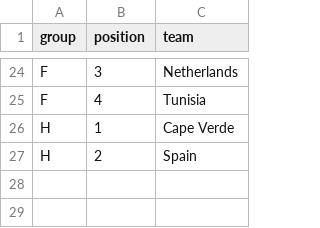
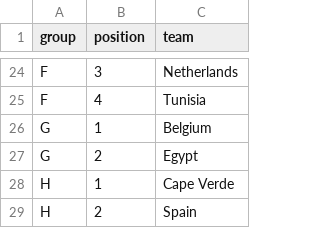
Before and after one commit to pedrosant-anna/bolao-copa-2026-x7q9p, a CSV file: data/scored_outputs/actual_group_standings.csv, drawn as a sheet; only a part is shown, gaps mark what is left out; the diff names each change by its address in the sheet, - before the commit and + after, or states it on an @@ line.

```diff
--- a/data/scored_outputs/actual_group_standings.csv
+++ b/data/scored_outputs/actual_group_standings.csv
+row 26: G | 1 | Belgium
+row 27: G | 2 | Egypt
```
Also changed, not shown: data/results/actual_results.csv, data/scored_outputs/group_position_points.csv, 3 other files.
